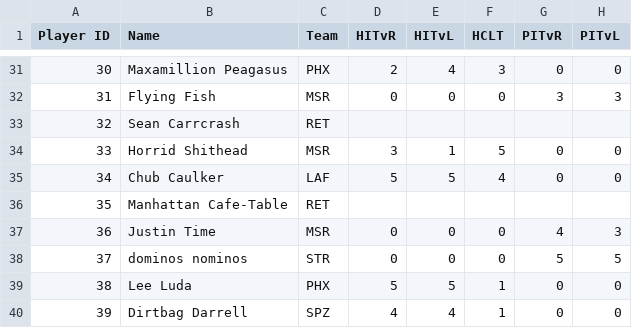
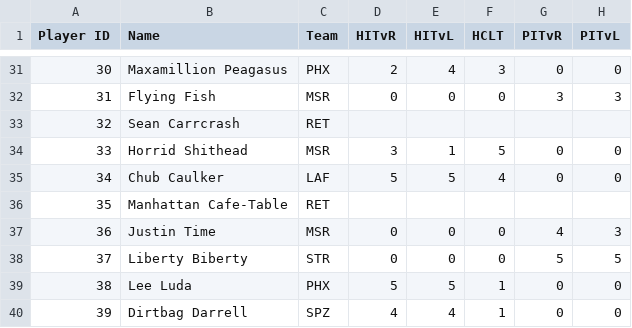
Before and after one commit to nathanc3331/gib-pitch-trend, a CSV file: data/s2_players.csv, drawn as a sheet; only a part is shown, gaps mark what is left out; the diff names each change by its address in the sheet, - before the commit and + after, or states it on an @@ line.

```diff
--- a/data/s2_players.csv
+++ b/data/s2_players.csv
-B38 (Name): dominos nominos
+B38 (Name): Liberty Biberty
```
Also changed, not shown: data/s2_pa.csv, 1 other file.
